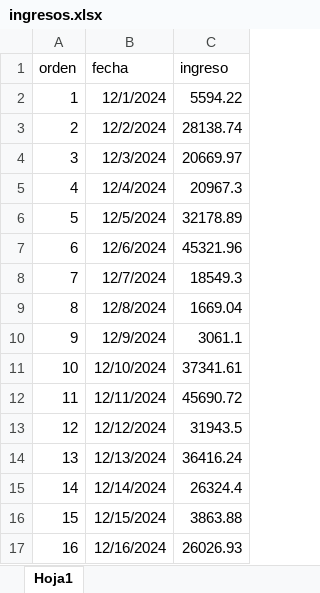
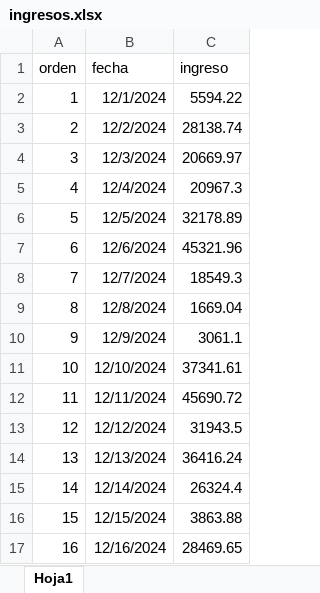
Before and after one commit to Pue223/backendtw, an Excel workbook: src/controller/ingresos.xlsx, sheet Hoja1, drawn as a sheet; values as stored, in another font and other column widths than the file's, no borders; the diff names each change by its address in the sheet, - before the commit and + after, or states it on an @@ line.

```diff
--- a/src/controller/ingresos.xlsx (sheet Hoja1)
+++ b/src/controller/ingresos.xlsx (sheet Hoja1)
-C17 (ingreso): 26026.93
+C17 (ingreso): 28469.65
```
Also changed, not shown: src/controller/archivo.xlsx.
